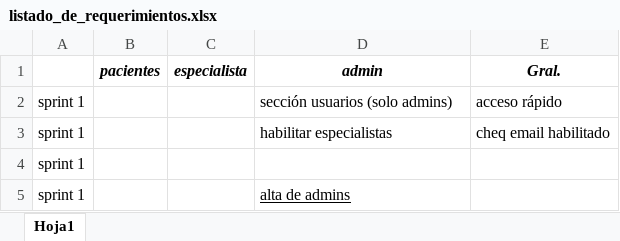
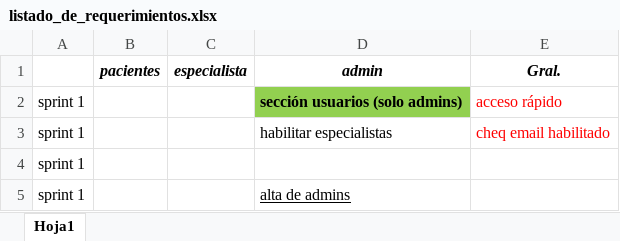
Before and after one commit to danieldebrito/clinicaOnLineAngular16, an Excel workbook: src/assets/files/listado_de_requerimientos.xlsx, sheet Hoja1, drawn as a sheet; only a part is shown; values as stored, in another font and other column widths than the file's, no borders; the diff names each change by its address in the sheet, - before the commit and + after, or states it on an @@ line.

```diff
--- a/src/assets/files/listado_de_requerimientos.xlsx (sheet Hoja1)
+++ b/src/assets/files/listado_de_requerimientos.xlsx (sheet Hoja1)
@@ D2 fill: none → #92D050, bold: off → on @@
-E2:E3 text colour: black
+E2:E3 text colour: #FF0000
```
Also changed, not shown: 6 other files.
